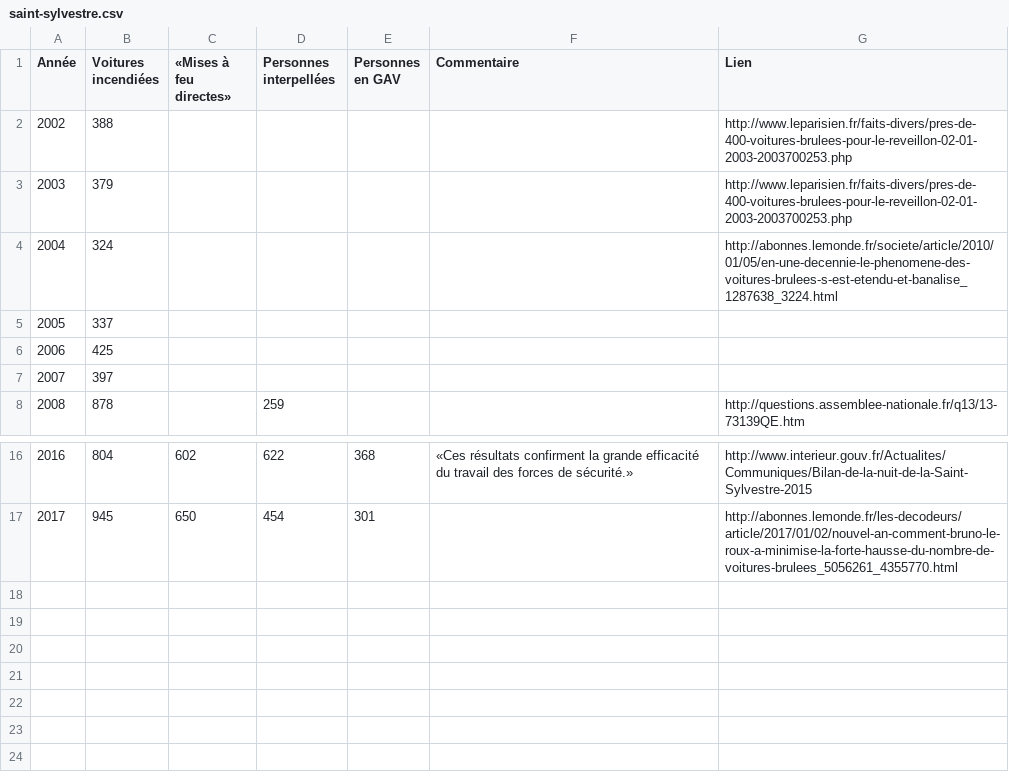
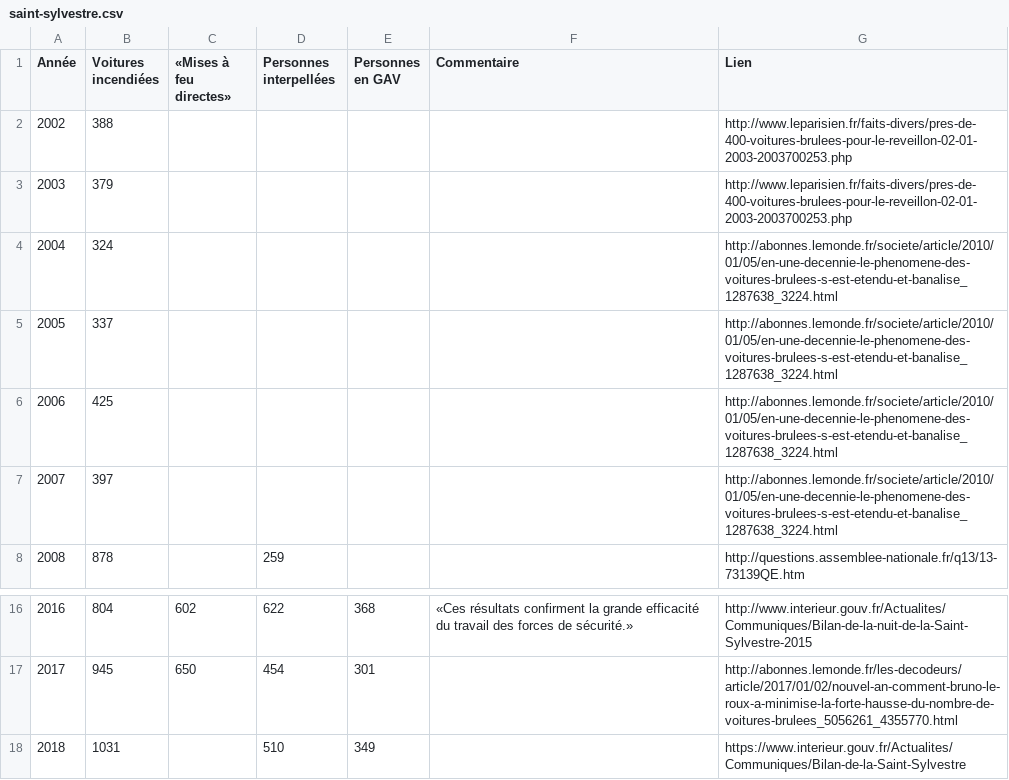
Before and after one commit to paniersalade/donnees, a CSV file: saint-sylvestre.csv, drawn as a sheet; only a part is shown, gaps mark what is left out.

```diff
--- a/saint-sylvestre.csv
+++ b/saint-sylvestre.csv
@@ -4,5 +4,5 @@ Année,Voitures incendiées,«Mises à feu directes»,Personnes interpellées,Pe
 2004,324,,,,,http://abonnes.lemonde.fr/societe/article/2010/01/05/en-une-decennie-le-phenomene-des-voitures-brulees-s-est-etendu-et-banalise_1287638_3224.html
-2005,337,,,,,
-2006,425,,,,,
-2007,397,,,,,
+2005,337,,,,,http://abonnes.lemonde.fr/societe/article/2010/01/05/en-une-decennie-le-phenomene-des-voitures-brulees-s-est-etendu-et-banalise_1287638_3224.html
+2006,425,,,,,http://abonnes.lemonde.fr/societe/article/2010/01/05/en-une-decennie-le-phenomene-des-voitures-brulees-s-est-etendu-et-banalise_1287638_3224.html
+2007,397,,,,,http://abonnes.lemonde.fr/societe/article/2010/01/05/en-une-decennie-le-phenomene-des-voitures-brulees-s-est-etendu-et-banalise_1287638_3224.html
 2008,878,,259,,,http://questions.assemblee-nationale.fr/q13/13-73139QE.htm
@@ -17 +17,2 @@ Année,Voitures incendiées,«Mises à feu directes»,Personnes interpellées,Pe
 2017,945,650,454,301,,http://abonnes.lemonde.fr/les-decodeurs/article/2017/01/02/nouvel-an-comment-bruno-le-roux-a-minimise-la-forte-hausse-du-nombre-de-voitures-brulees_5056261_4355770.html
+2018,1031,,510,349,,https://www.interieur.gouv.fr/Actualites/Communiques/Bilan-de-la-Saint-Sylvestre
```
Also changed, not shown: suicides-detenus.csv.
